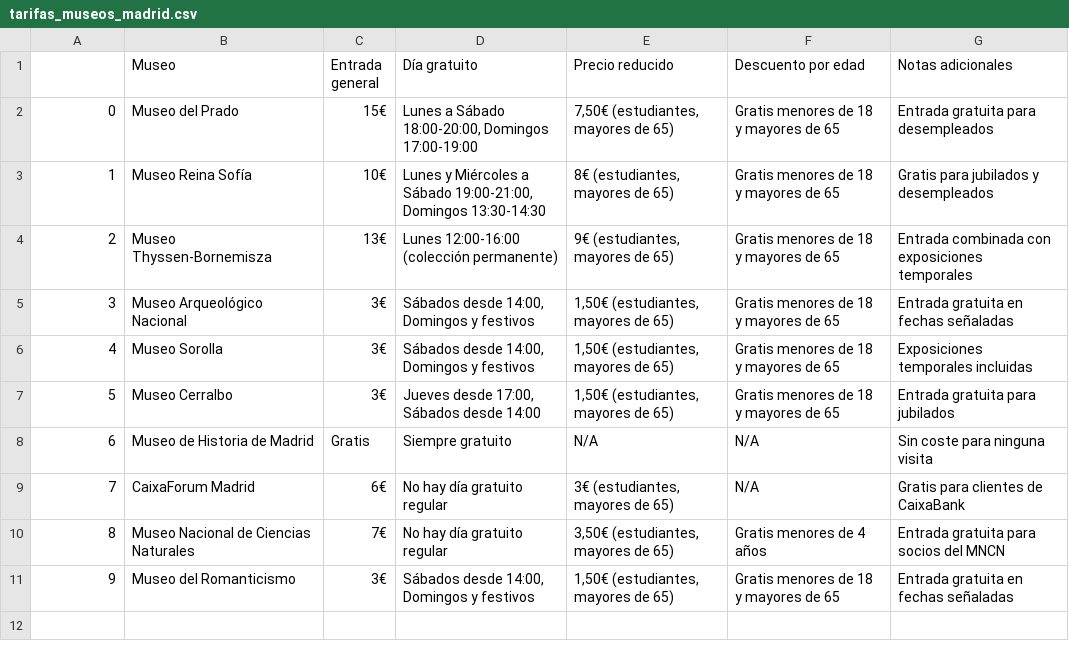
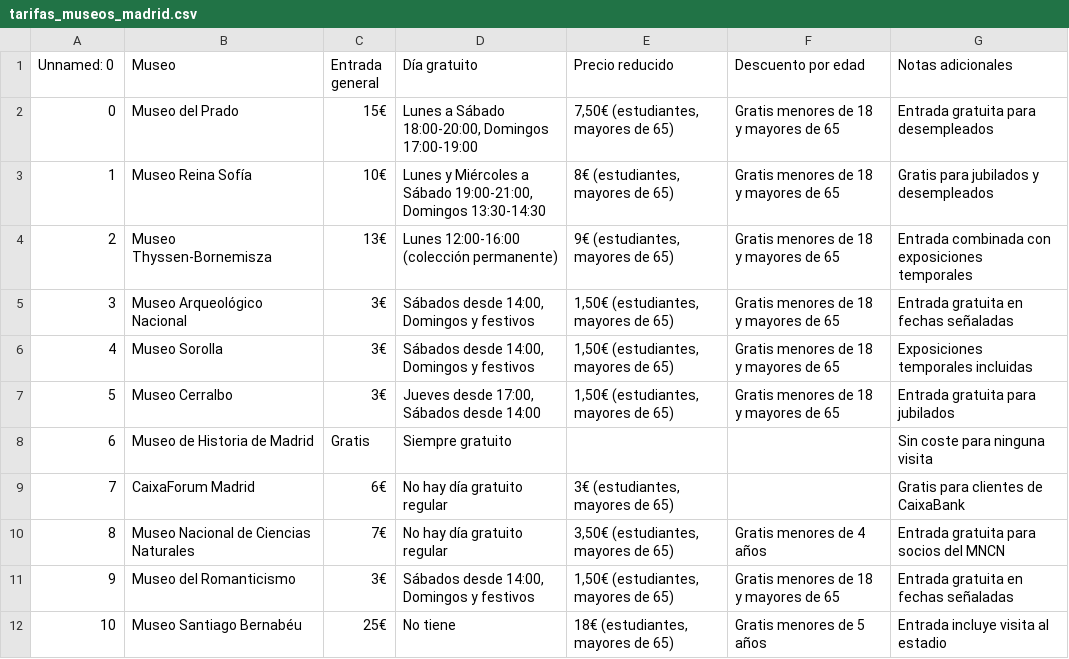
Before and after one commit to pgf3712/EDA_Madrid_Museums, a CSV file: datos/VISITANTES_GENERAL/tarifas_museos_madrid.csv, drawn as a sheet; the diff names each change by its address in the sheet, - before the commit and + after, or states it on an @@ line.

```diff
--- a/datos/VISITANTES_GENERAL/tarifas_museos_madrid.csv
+++ b/datos/VISITANTES_GENERAL/tarifas_museos_madrid.csv
@@ column A (Unnamed: 0) renumbered in row 1 @@
-E8 (Precio reducido): N/A
+E8 (Precio reducido): (empty)
-F8:F9 (Descuento por edad): N/A
+F8:F9 (Descuento por edad): (empty)
+row 12: 10 | Museo Santiago Bernabéu | 25€ | No tiene | 18€ (estudiantes, mayores de 65) | Gratis menores de 5 años | Entrada incluye visita al estadio
```
Also changed, not shown: datos/VISITANTES_GENERAL/visitantes_museos_madrid_visitas.csv, 1 other file.
